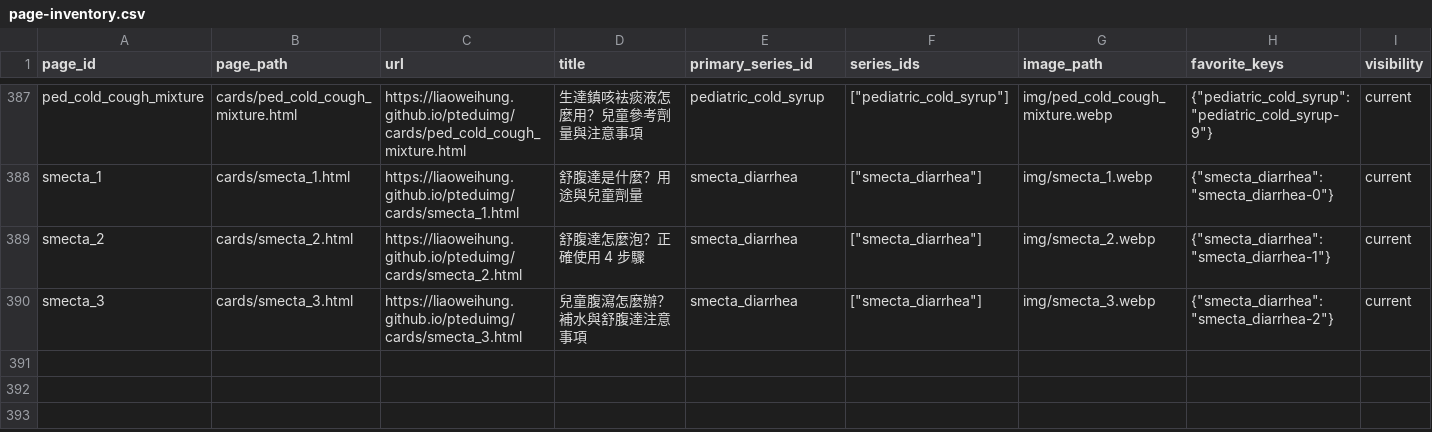
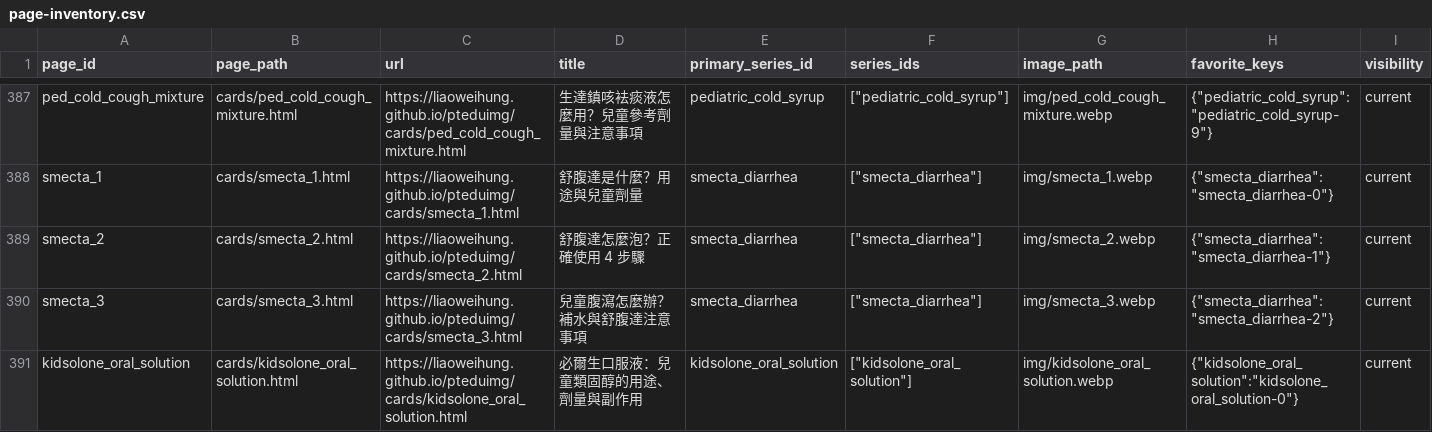
Before and after one commit to liaoweihung/pteduimg, a CSV file: docs/project-management/page-inventory.csv, drawn as a sheet; only a part is shown, gaps mark what is left out; rows hold the shown columns only; the diff names each change by its address in the sheet, - before the commit and + after, or states it on an @@ line.

Commit message:
feat: add Kidsolone oral solution education card

```diff
--- a/docs/project-management/page-inventory.csv
+++ b/docs/project-management/page-inventory.csv
+row 391: kidsolone_oral_solution | cards/kidsolone_oral_solution.html | https://liaoweihung.github.io/pteduimg/cards/kidsolone_oral_solution.html | 必爾生口服液：兒童類固醇的用途、劑量與副作用 | kidsolone_oral_solution | ["kidsolone_oral_solution"] | img/kidsolone_oral_solution.webp | {"kidsolone_oral_solution":"kidsolone_oral_solution-0"} | current
```
Also changed, not shown: docs/project-management/change-requests.csv, docs/project-management/content-relations.csv, 13 other files.
